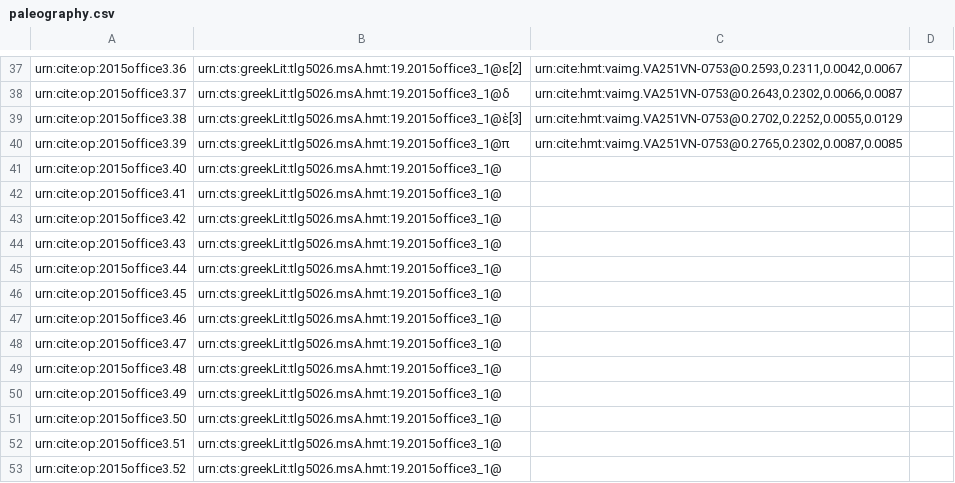
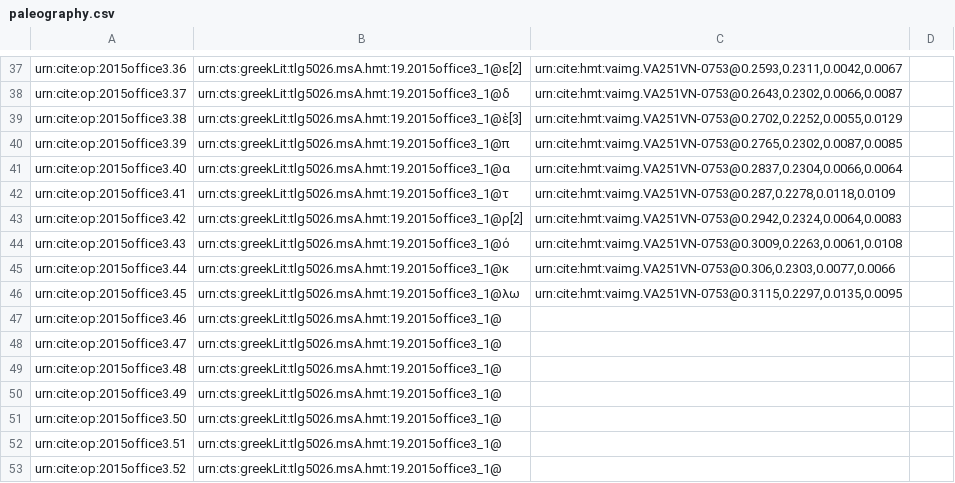
Before and after one commit to hmteditors/2015office3, a CSV file: collections/paleography.csv, drawn as a sheet; only a part is shown, gaps mark what is left out.

Commit message:
Update paleography.csv

```diff
--- a/collections/paleography.csv
+++ b/collections/paleography.csv
@@ -40,8 +40,8 @@ urn:cite:op:2015office3.38,urn:cts:greekLit:tlg5026.msA.hmt:19.2015office3_1@ὲ
 urn:cite:op:2015office3.39,urn:cts:greekLit:tlg5026.msA.hmt:19.2015office3_1@π,"urn:cite:hmt:vaimg.VA251VN-0753@0.2765,0.2302,0.0087,0.0085",
-urn:cite:op:2015office3.40,urn:cts:greekLit:tlg5026.msA.hmt:19.2015office3_1@,"",
-urn:cite:op:2015office3.41,urn:cts:greekLit:tlg5026.msA.hmt:19.2015office3_1@,"",
-urn:cite:op:2015office3.42,urn:cts:greekLit:tlg5026.msA.hmt:19.2015office3_1@,"",
-urn:cite:op:2015office3.43,urn:cts:greekLit:tlg5026.msA.hmt:19.2015office3_1@,"",
-urn:cite:op:2015office3.44,urn:cts:greekLit:tlg5026.msA.hmt:19.2015office3_1@,"",
-urn:cite:op:2015office3.45,urn:cts:greekLit:tlg5026.msA.hmt:19.2015office3_1@,"",
+urn:cite:op:2015office3.40,urn:cts:greekLit:tlg5026.msA.hmt:19.2015office3_1@α,"urn:cite:hmt:vaimg.VA251VN-0753@0.2837,0.2304,0.0066,0.0064",
+urn:cite:op:2015office3.41,urn:cts:greekLit:tlg5026.msA.hmt:19.2015office3_1@τ,"urn:cite:hmt:vaimg.VA251VN-0753@0.287,0.2278,0.0118,0.0109",
+urn:cite:op:2015office3.42,urn:cts:greekLit:tlg5026.msA.hmt:19.2015office3_1@ρ[2],"urn:cite:hmt:vaimg.VA251VN-0753@0.2942,0.2324,0.0064,0.0083",
+urn:cite:op:2015office3.43,urn:cts:greekLit:tlg5026.msA.hmt:19.2015office3_1@ό,"urn:cite:hmt:vaimg.VA251VN-0753@0.3009,0.2263,0.0061,0.0108",
+urn:cite:op:2015office3.44,urn:cts:greekLit:tlg5026.msA.hmt:19.2015office3_1@κ,"urn:cite:hmt:vaimg.VA251VN-0753@0.306,0.2303,0.0077,0.0066",
+urn:cite:op:2015office3.45,urn:cts:greekLit:tlg5026.msA.hmt:19.2015office3_1@λω,"urn:cite:hmt:vaimg.VA251VN-0753@0.3115,0.2297,0.0135,0.0095",
 urn:cite:op:2015office3.46,urn:cts:greekLit:tlg5026.msA.hmt:19.2015office3_1@,"",
```
